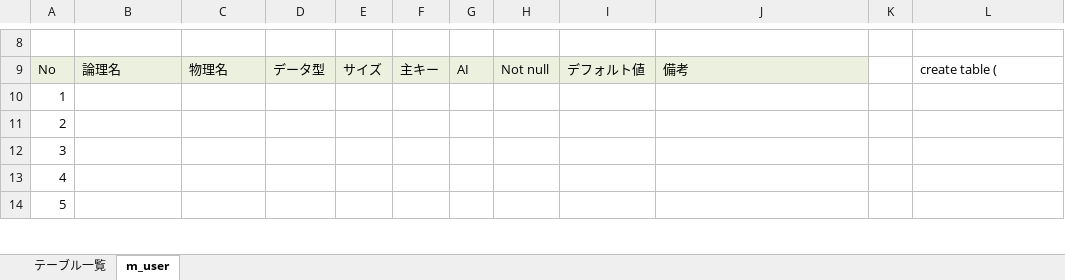
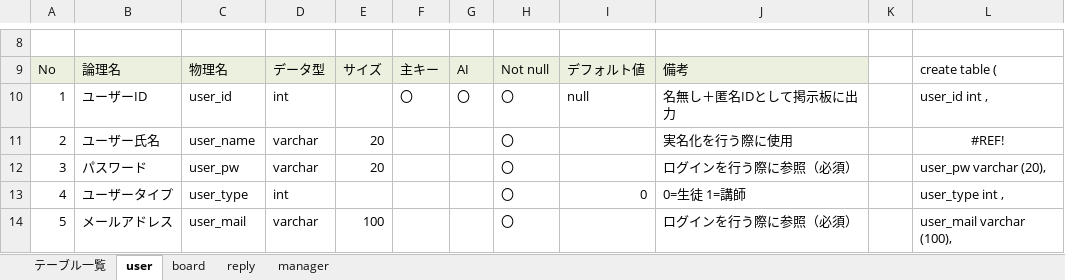
Before and after one commit to DOJO-2021/C-1, an Excel workbook: 文書管理フォルダ/外部設計用フォルダ/DBフォルダー/DB定義書.xlsx, sheet user, drawn as a sheet; only a part is shown, gaps mark what is left out; values as stored, in another font and other column widths than the file's, no borders; the diff covers the shown part only; the diff names each change by its address in the sheet, - before the commit and + after, or states it on an @@ line.

```diff
--- a/文書管理フォルダ/外部設計用フォルダ/DBフォルダー/DB定義書.xlsx (sheet user)
+++ b/文書管理フォルダ/外部設計用フォルダ/DBフォルダー/DB定義書.xlsx (sheet user)
-sheet tab: m_user
+sheet tab: user
+sheet tab: board
+sheet tab: reply
+sheet tab: manager
-B10: (empty)
+B10: ユーザーID
-C10: (empty)
+C10: user_id
-D10: (empty)
+D10: int
-F10: (empty)
+F10: 〇
-G10: (empty)
+G10: 〇
-H10:H14: (empty)
+H10:H14: 〇
-I10: (empty)
+I10: null
-J10: (empty)
+J10: 名無し＋匿名IDとして掲示板に出力
-L10: (empty)
+L10: user_id int ,
-B11: (empty)
+B11: ユーザー氏名
-C11: (empty)
+C11: user_name
-D11:D12: (empty)
+D11:D12: varchar
-E11:E12: (empty)
+E11:E12: 20
-J11: (empty)
+J11: 実名化を行う際に使用
-L11: (empty)
+L11: #REF!
-B12: (empty)
+B12: パスワード
-C12: (empty)
+C12: user_pw
-J12: (empty)
+J12: ログインを行う際に参照（必須）
-L12: (empty)
+L12: user_pw varchar (20),
-B13: (empty)
+B13: ユーザータイプ
-C13: (empty)
+C13: user_type
-D13: (empty)
+D13: int
-I13: (empty)
+I13: 0
-J13: (empty)
+J13: 0=生徒 1=講師
-L13: (empty)
+L13: user_type int ,
-B14: (empty)
+B14: メールアドレス
-C14: (empty)
+C14: user_mail
-D14: (empty)
+D14: varchar
-E14: (empty)
+E14: 100
-J14: (empty)
+J14: ログインを行う際に参照（必須）
-L14: (empty)
+L14: user_mail varchar (100),
```
Also changed, not shown: 10 removed rows, 13 edited cells and row numbers in column A elsewhere in this sheet, sheet テーブル一覧, formulas that keep their value.
